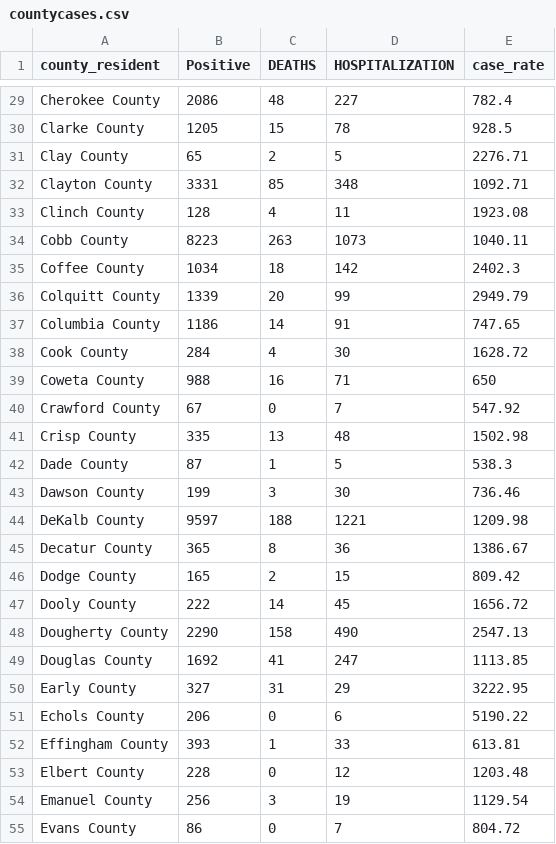
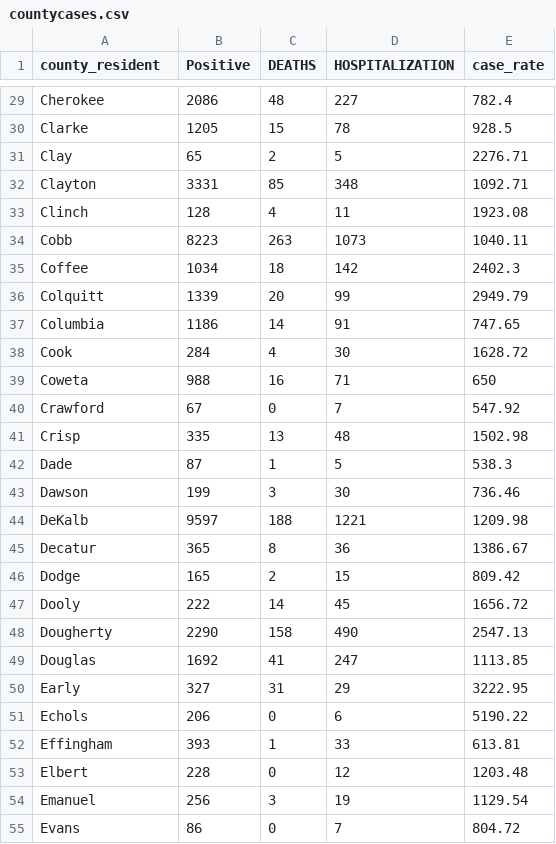
Before and after one commit to nbornstein/covid-19-georgia, a CSV file: countycases.csv, drawn as a sheet; only a part is shown, gaps mark what is left out; the diff covers the shown part only; the diff names each change by its address in the sheet, - before the commit and + after, or states it on an @@ line.

Commit message:
Added county_name column with " County" appended

```diff
--- a/countycases.csv
+++ b/countycases.csv
-A29 (county_resident): Cherokee County
+A29 (county_resident): Cherokee
-A30 (county_resident): Clarke County
+A30 (county_resident): Clarke
-A31 (county_resident): Clay County
+A31 (county_resident): Clay
-A32 (county_resident): Clayton County
+A32 (county_resident): Clayton
-A33 (county_resident): Clinch County
+A33 (county_resident): Clinch
-A34 (county_resident): Cobb County
+A34 (county_resident): Cobb
-A35 (county_resident): Coffee County
+A35 (county_resident): Coffee
-A36 (county_resident): Colquitt County
+A36 (county_resident): Colquitt
-A37 (county_resident): Columbia County
+A37 (county_resident): Columbia
-A38 (county_resident): Cook County
+A38 (county_resident): Cook
-A39 (county_resident): Coweta County
+A39 (county_resident): Coweta
-A40 (county_resident): Crawford County
+A40 (county_resident): Crawford
-A41 (county_resident): Crisp County
+A41 (county_resident): Crisp
-A42 (county_resident): Dade County
+A42 (county_resident): Dade
-A43 (county_resident): Dawson County
+A43 (county_resident): Dawson
-A44 (county_resident): DeKalb County
+A44 (county_resident): DeKalb
-A45 (county_resident): Decatur County
+A45 (county_resident): Decatur
-A46 (county_resident): Dodge County
+A46 (county_resident): Dodge
-A47 (county_resident): Dooly County
+A47 (county_resident): Dooly
-A48 (county_resident): Dougherty County
+A48 (county_resident): Dougherty
-A49 (county_resident): Douglas County
+A49 (county_resident): Douglas
-A50 (county_resident): Early County
+A50 (county_resident): Early
-A51 (county_resident): Echols County
+A51 (county_resident): Echols
-A52 (county_resident): Effingham County
+A52 (county_resident): Effingham
-A53 (county_resident): Elbert County
+A53 (county_resident): Elbert
-A54 (county_resident): Emanuel County
+A54 (county_resident): Emanuel
-A55 (county_resident): Evans County
+A55 (county_resident): Evans
```
Also changed, not shown: 134 edited cells elsewhere in this file, 1 other file.
